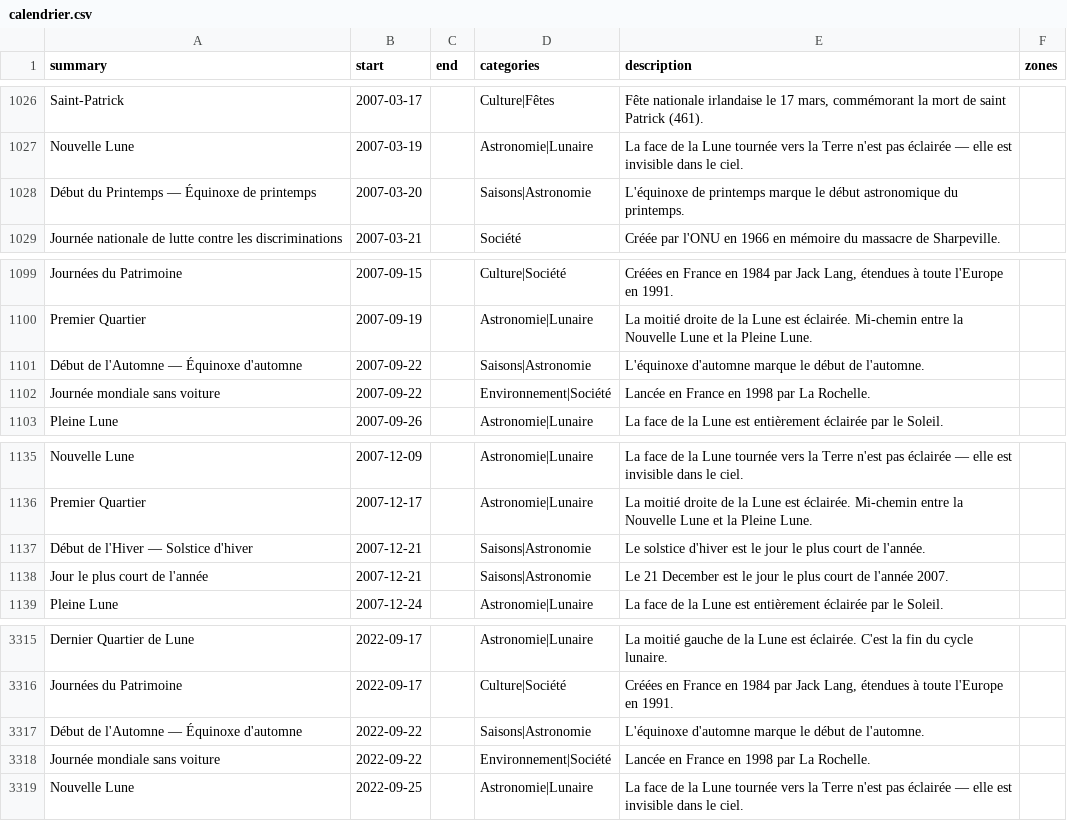
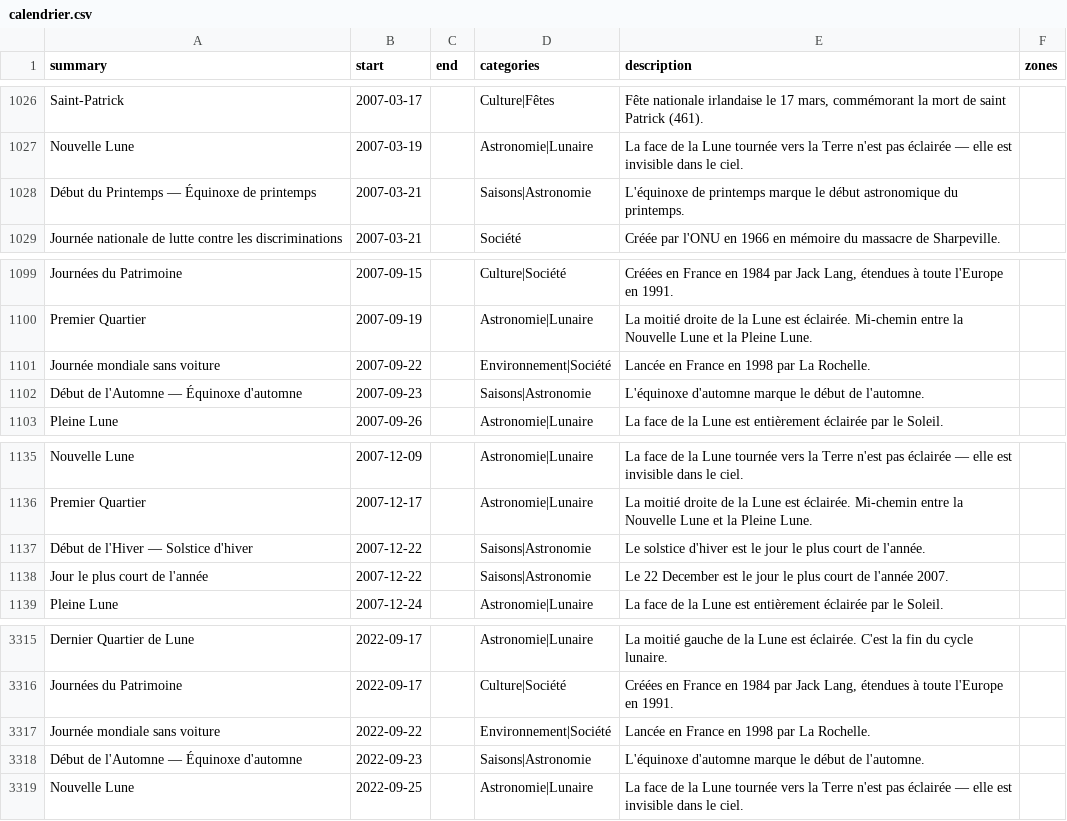
Before and after one commit to TiboTsr/calendrier-france-ics, a CSV file: calendrier.csv, drawn as a sheet; only a part is shown, gaps mark what is left out.

```diff
--- a/calendrier.csv
+++ b/calendrier.csv
@@ -1027,3 +1027,3 @@ Saint-Patrick,2007-03-17,,Culture|Fêtes,"Fête nationale irlandaise le 17 mars,
 Nouvelle Lune,2007-03-19,,Astronomie|Lunaire,La face de la Lune tournée vers la Terre n'est pas éclairée — elle est invisible dans le ciel.,
-Début du Printemps — Équinoxe de printemps,2007-03-20,,Saisons|Astronomie,L'équinoxe de printemps marque le début astronomique du printemps.,
+Début du Printemps — Équinoxe de printemps,2007-03-21,,Saisons|Astronomie,L'équinoxe de printemps marque le début astronomique du printemps.,
 Journée nationale de lutte contre les discriminations,2007-03-21,,Société,Créée par l'ONU en 1966 en mémoire du massacre de Sharpeville.,
@@ -1100,4 +1100,4 @@ Journées du Patrimoine,2007-09-15,,Culture|Société,"Créées en France en 198
 Premier Quartier,2007-09-19,,Astronomie|Lunaire,La moitié droite de la Lune est éclairée. Mi-chemin entre la Nouvelle Lune et la Pleine Lune.,
-Début de l'Automne — Équinoxe d'automne,2007-09-22,,Saisons|Astronomie,L'équinoxe d'automne marque le début de l'automne.,
 Journée mondiale sans voiture,2007-09-22,,Environnement|Société,Lancée en France en 1998 par La Rochelle.,
+Début de l'Automne — Équinoxe d'automne,2007-09-23,,Saisons|Astronomie,L'équinoxe d'automne marque le début de l'automne.,
 Pleine Lune,2007-09-26,,Astronomie|Lunaire,La face de la Lune est entièrement éclairée par le Soleil.,
@@ -1136,4 +1136,4 @@ Nouvelle Lune,2007-12-09,,Astronomie|Lunaire,La face de la Lune tournée vers la
 Premier Quartier,2007-12-17,,Astronomie|Lunaire,La moitié droite de la Lune est éclairée. Mi-chemin entre la Nouvelle Lune et la Pleine Lune.,
-Début de l'Hiver — Solstice d'hiver,2007-12-21,,Saisons|Astronomie,Le solstice d'hiver est le jour le plus court de l'année.,
-Jour le plus court de l'année,2007-12-21,,Saisons|Astronomie,Le 21 December est le jour le plus court de l'année 2007.,
+Début de l'Hiver — Solstice d'hiver,2007-12-22,,Saisons|Astronomie,Le solstice d'hiver est le jour le plus court de l'année.,
+Jour le plus court de l'année,2007-12-22,,Saisons|Astronomie,Le 22 December est le jour le plus court de l'année 2007.,
 Pleine Lune,2007-12-24,,Astronomie|Lunaire,La face de la Lune est entièrement éclairée par le Soleil.,
@@ -3316,4 +3316,4 @@ Dernier Quartier de Lune,2022-09-17,,Astronomie|Lunaire,La moitié gauche de la
 Journées du Patrimoine,2022-09-17,,Culture|Société,"Créées en France en 1984 par Jack Lang, étendues à toute l'Europe en 1991.",
-Début de l'Automne — Équinoxe d'automne,2022-09-22,,Saisons|Astronomie,L'équinoxe d'automne marque le début de l'automne.,
 Journée mondiale sans voiture,2022-09-22,,Environnement|Société,Lancée en France en 1998 par La Rochelle.,
+Début de l'Automne — Équinoxe d'automne,2022-09-23,,Saisons|Astronomie,L'équinoxe d'automne marque le début de l'automne.,
 Nouvelle Lune,2022-09-25,,Astronomie|Lunaire,La face de la Lune tournée vers la Terre n'est pas éclairée — elle est invisible dans le ciel.,
```
Also changed, not shown: 12 other files.
